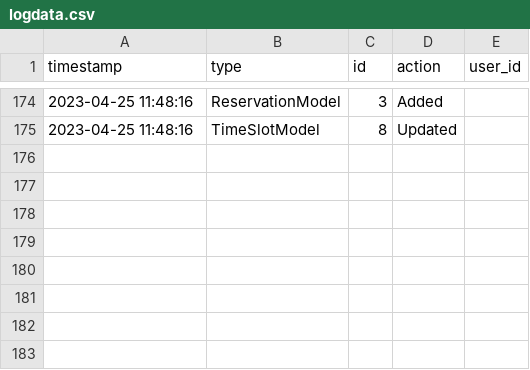
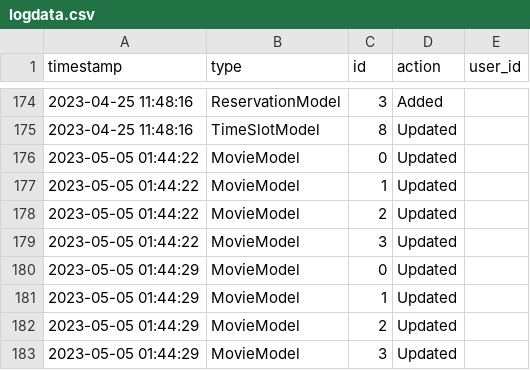
Before and after one commit to Failfan13/PROJECT-B, a CSV file: Project/DataSources/logdata.csv, drawn as a sheet; only a part is shown, gaps mark what is left out.

```diff
--- a/Project/DataSources/logdata.csv
+++ b/Project/DataSources/logdata.csv
@@ -175 +175,9 @@ timestamp,type,id,action,user_id
 2023-04-25 11:48:16,TimeSlotModel,8,Updated,
+2023-05-05 01:44:22,MovieModel,0,Updated,
+2023-05-05 01:44:22,MovieModel,1,Updated,
+2023-05-05 01:44:22,MovieModel,2,Updated,
+2023-05-05 01:44:22,MovieModel,3,Updated,
+2023-05-05 01:44:29,MovieModel,0,Updated,
+2023-05-05 01:44:29,MovieModel,1,Updated,
+2023-05-05 01:44:29,MovieModel,2,Updated,
+2023-05-05 01:44:29,MovieModel,3,Updated,
```
Also changed, not shown: Project/DataSources/reviews.csv, 2 other files.
